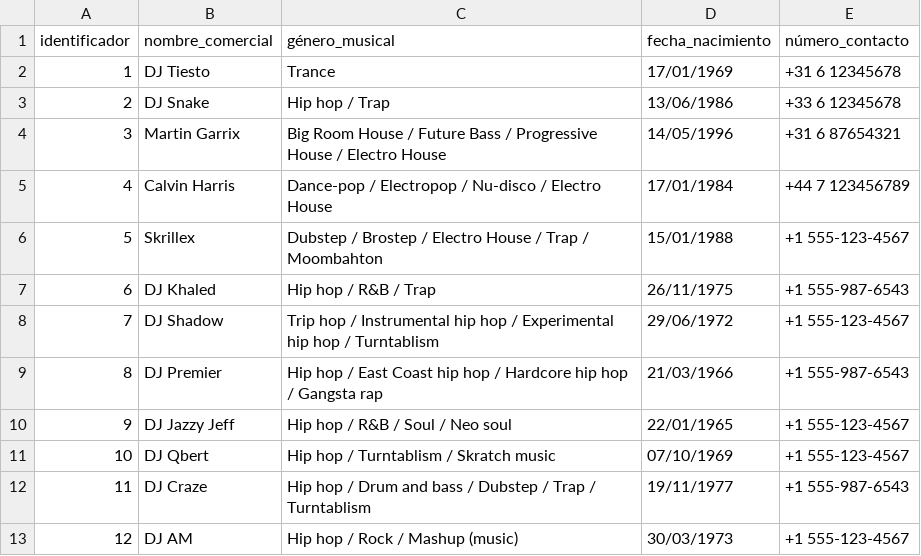
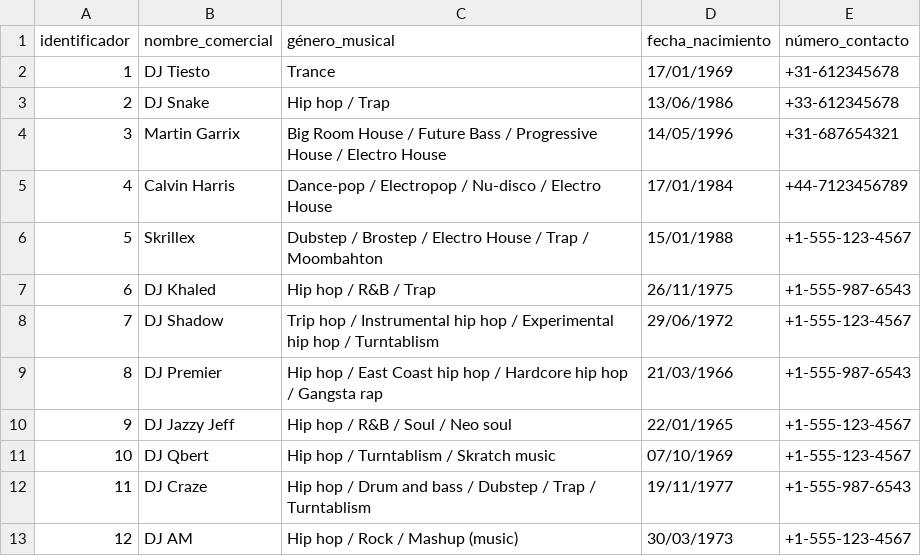
Before and after one commit to eblancocabana/DiscoManagement, a CSV file: ficheros/dj.csv, drawn as a sheet.

Commit message:
Update dj.csv

```diff
--- a/ficheros/dj.csv
+++ b/ficheros/dj.csv
@@ -1,13 +1,13 @@
 identificador,nombre_comercial,género_musical,fecha_nacimiento,número_contacto
-1,DJ Tiesto,Trance,17/01/1969,+31 6 12345678
-2,DJ Snake,Hip hop / Trap,13/06/1986,+33 6 12345678
-3,Martin Garrix,Big Room House / Future Bass / Progressive House / Electro House,14/05/1996,+31 6 87654321
-4,Calvin Harris,Dance-pop / Electropop / Nu-disco / Electro House,17/01/1984,+44 7 123456789
-5,Skrillex,Dubstep / Brostep / Electro House / Trap / Moombahton,15/01/1988,+1 555-123-4567
-6,DJ Khaled,Hip hop / R&B / Trap,26/11/1975,+1 555-987-6543
-7,DJ Shadow,Trip hop / Instrumental hip hop / Experimental hip hop / Turntablism,29/06/1972,+1 555-123-4567
-8,DJ Premier,Hip hop / East Coast hip hop / Hardcore hip hop / Gangsta rap,21/03/1966,+1 555-987-6543
-9,DJ Jazzy Jeff,Hip hop / R&B / Soul / Neo soul,22/01/1965,+1 555-123-4567
-10,DJ Qbert,Hip hop / Turntablism / Skratch music,07/10/1969,+1 555-123-4567
-11,DJ Craze,Hip hop / Drum and bass / Dubstep / Trap / Turntablism,19/11/1977,+1 555-987-6543
-12,DJ AM,Hip hop / Rock / Mashup (music),30/03/1973,+1 555-123-4567
+1,DJ Tiesto,Trance,17/01/1969,+31-612345678
+2,DJ Snake,Hip hop / Trap,13/06/1986,+33-612345678
+3,Martin Garrix,Big Room House / Future Bass / Progressive House / Electro House,14/05/1996,+31-687654321
+4,Calvin Harris,Dance-pop / Electropop / Nu-disco / Electro House,17/01/1984,+44-7123456789
+5,Skrillex,Dubstep / Brostep / Electro House / Trap / Moombahton,15/01/1988,+1-555-123-4567
+6,DJ Khaled,Hip hop / R&B / Trap,26/11/1975,+1-555-987-6543
+7,DJ Shadow,Trip hop / Instrumental hip hop / Experimental hip hop / Turntablism,29/06/1972,+1-555-123-4567
+8,DJ Premier,Hip hop / East Coast hip hop / Hardcore hip hop / Gangsta rap,21/03/1966,+1-555-987-6543
+9,DJ Jazzy Jeff,Hip hop / R&B / Soul / Neo soul,22/01/1965,+1-555-123-4567
+10,DJ Qbert,Hip hop / Turntablism / Skratch music,07/10/1969,+1-555-123-4567
+11,DJ Craze,Hip hop / Drum and bass / Dubstep / Trap / Turntablism,19/11/1977,+1-555-987-6543
+12,DJ AM,Hip hop / Rock / Mashup (music),30/03/1973,+1-555-123-4567
```
